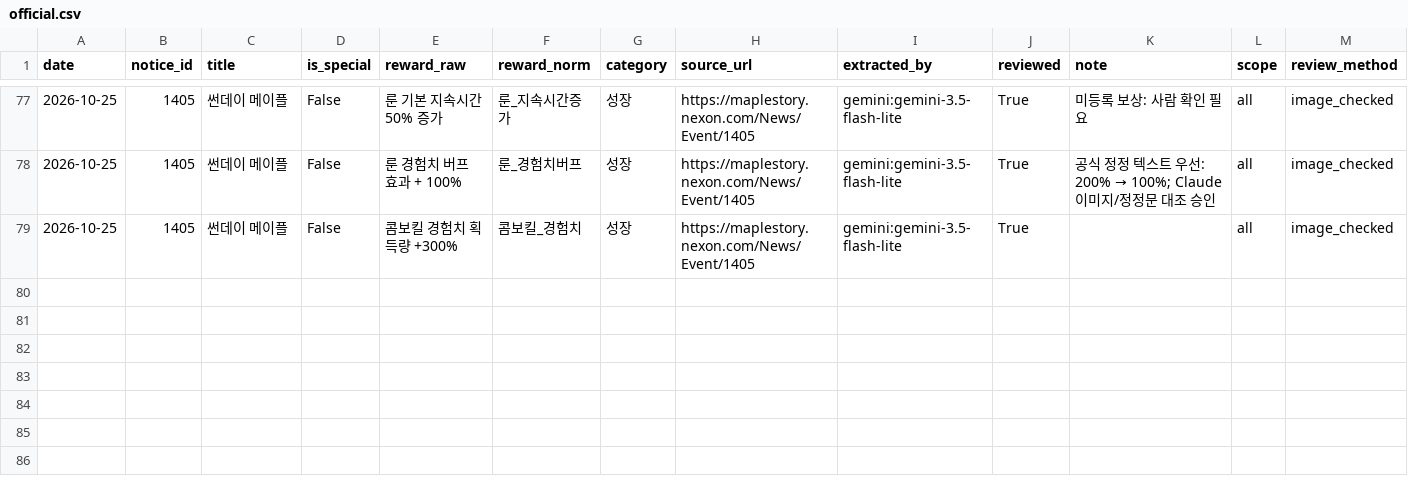
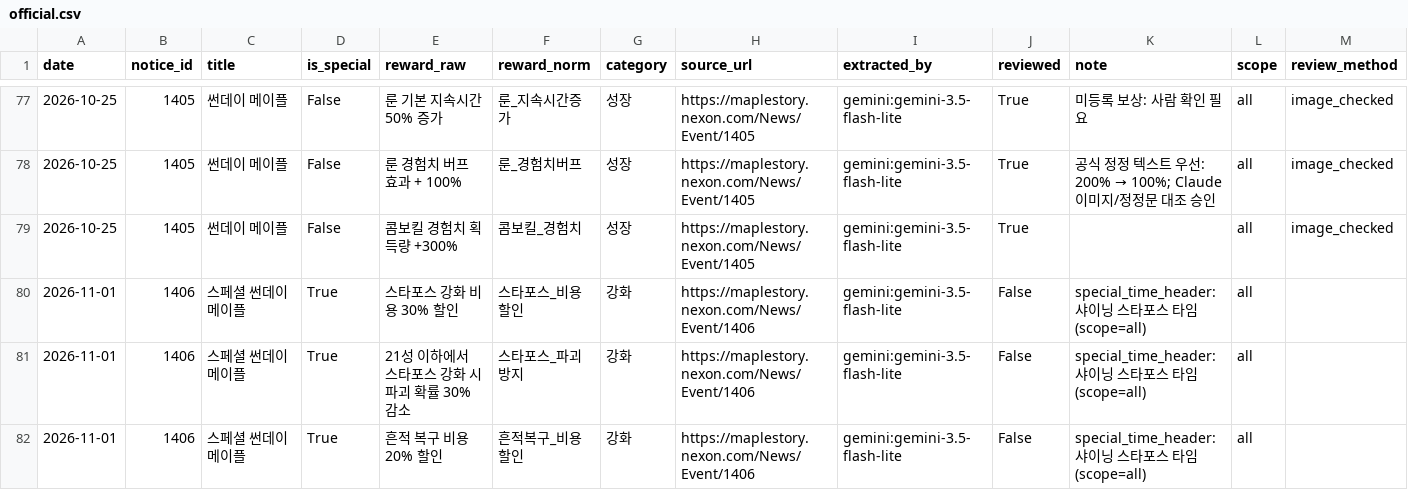
Before and after one commit to seah1006/sunday-maple, a CSV file: data/observations/official.csv, drawn as a sheet; only a part is shown, gaps mark what is left out.

```diff
--- a/data/observations/official.csv
+++ b/data/observations/official.csv
@@ -79 +79,4 @@ date,notice_id,title,is_special,reward_raw,reward_norm,category,source_url,extra
 2026-10-25,1405,썬데이 메이플,False,콤보킬 경험치 획득량 +300%,콤보킬_경험치,성장,https://maplestory.nexon.com/News/Event/1405,gemini:gemini-3.5-flash-lite,True,,all,image_checked
+2026-11-01,1406,스페셜 썬데이 메이플,True,스타포스 강화 비용 30% 할인,스타포스_비용할인,강화,https://maplestory.nexon.com/News/Event/1406,gemini:gemini-3.5-flash-lite,False,special_time_header: 샤이닝 스타포스 타임 (scope=all),all,
+2026-11-01,1406,스페셜 썬데이 메이플,True,21성 이하에서 스타포스 강화 시 파괴 확률 30% 감소,스타포스_파괴방지,강화,https://maplestory.nexon.com/News/Event/1406,gemini:gemini-3.5-flash-lite,False,special_time_header: 샤이닝 스타포스 타임 (scope=all),all,
+2026-11-01,1406,스페셜 썬데이 메이플,True,흔적 복구 비용 20% 할인,흔적복구_비용할인,강화,https://maplestory.nexon.com/News/Event/1406,gemini:gemini-3.5-flash-lite,False,special_time_header: 샤이닝 스타포스 타임 (scope=all),all,
```
Also changed, not shown: 2 other files.
